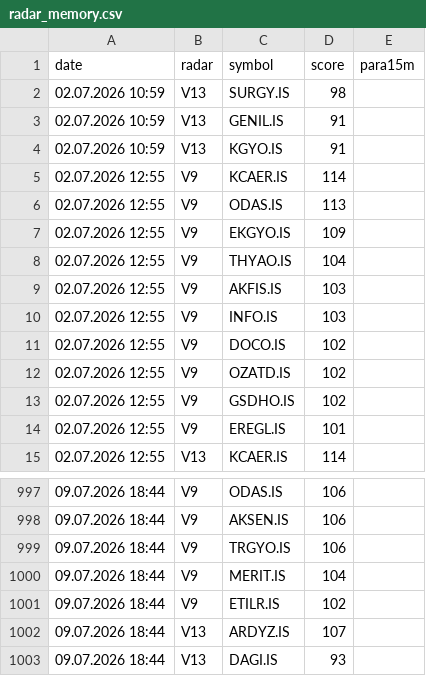
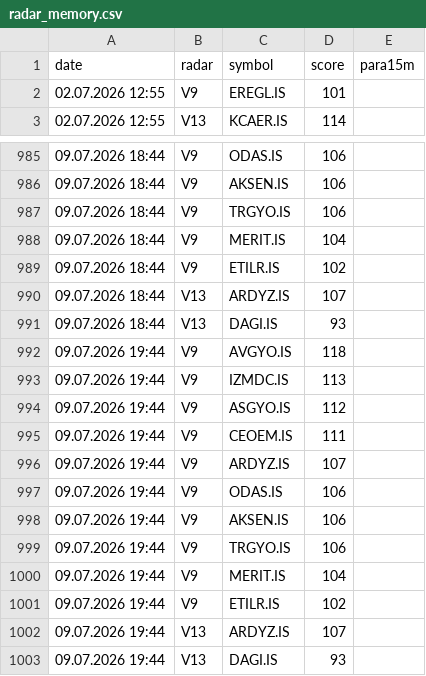
Before and after one commit to gokhan-bist-radar/gokhan-bist-radar, a CSV file: radar_memory.csv, drawn as a sheet; only a part is shown, gaps mark what is left out.

```diff
--- a/radar_memory.csv
+++ b/radar_memory.csv
@@ -1,14 +1,2 @@
 date,radar,symbol,score,para15m
-02.07.2026 10:59,V13,SURGY.IS,98,
-02.07.2026 10:59,V13,GENIL.IS,91,
-02.07.2026 10:59,V13,KGYO.IS,91,
-02.07.2026 12:55,V9,KCAER.IS,114,
-02.07.2026 12:55,V9,ODAS.IS,113,
-02.07.2026 12:55,V9,EKGYO.IS,109,
-02.07.2026 12:55,V9,THYAO.IS,104,
-02.07.2026 12:55,V9,AKFIS.IS,103,
-02.07.2026 12:55,V9,INFO.IS,103,
-02.07.2026 12:55,V9,DOCO.IS,102,
-02.07.2026 12:55,V9,OZATD.IS,102,
-02.07.2026 12:55,V9,GSDHO.IS,102,
 02.07.2026 12:55,V9,EREGL.IS,101,
@@ -1003 +991,13 @@ date,radar,symbol,score,para15m
 09.07.2026 18:44,V13,DAGI.IS,93,
+09.07.2026 19:44,V9,AVGYO.IS,118,
+09.07.2026 19:44,V9,IZMDC.IS,113,
+09.07.2026 19:44,V9,ASGYO.IS,112,
+09.07.2026 19:44,V9,CEOEM.IS,111,
+09.07.2026 19:44,V9,ARDYZ.IS,107,
+09.07.2026 19:44,V9,ODAS.IS,106,
+09.07.2026 19:44,V9,AKSEN.IS,106,
+09.07.2026 19:44,V9,TRGYO.IS,106,
+09.07.2026 19:44,V9,MERIT.IS,104,
+09.07.2026 19:44,V9,ETILR.IS,102,
+09.07.2026 19:44,V13,ARDYZ.IS,107,
+09.07.2026 19:44,V13,DAGI.IS,93,
```
Also changed, not shown: radar_performance.csv, radar_signals.csv.
